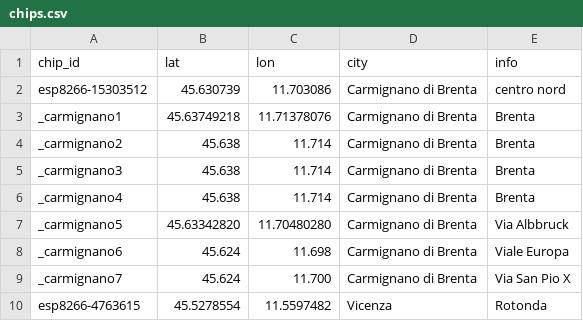
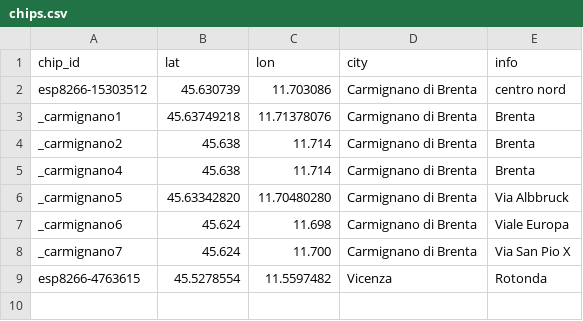
Before and after one commit to mezzato/legambiente-altapadovana, a CSV file: sensorcommunity/dataingester/chips.csv, drawn as a sheet; the diff names each change by its address in the sheet, - before the commit and + after, or states it on an @@ line.

Commit message:
Update sensor files

```diff
--- a/sensorcommunity/dataingester/chips.csv
+++ b/sensorcommunity/dataingester/chips.csv
-row 5: _carmignano3 | 45.638 | 11.714 | Carmignano di Brenta | Brenta
```
Also changed, not shown: sensorcommunity/dataingester/sensors.csv.
